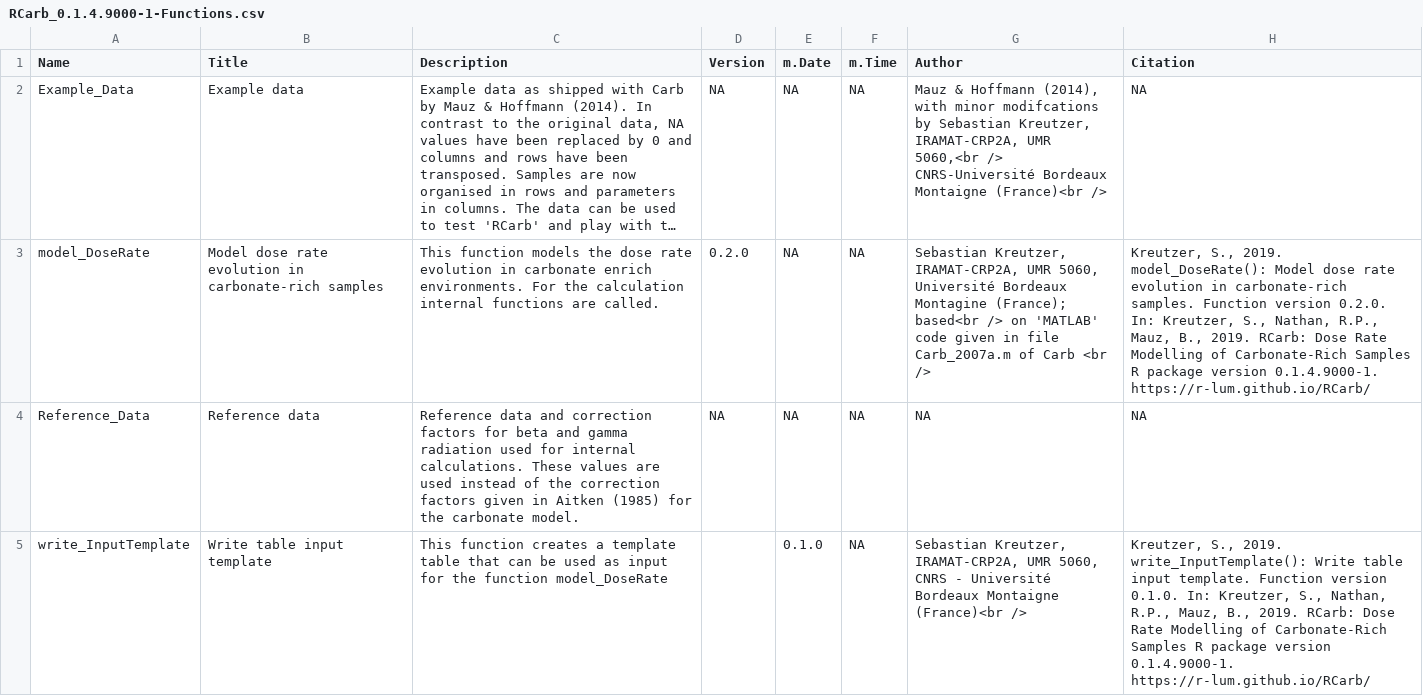
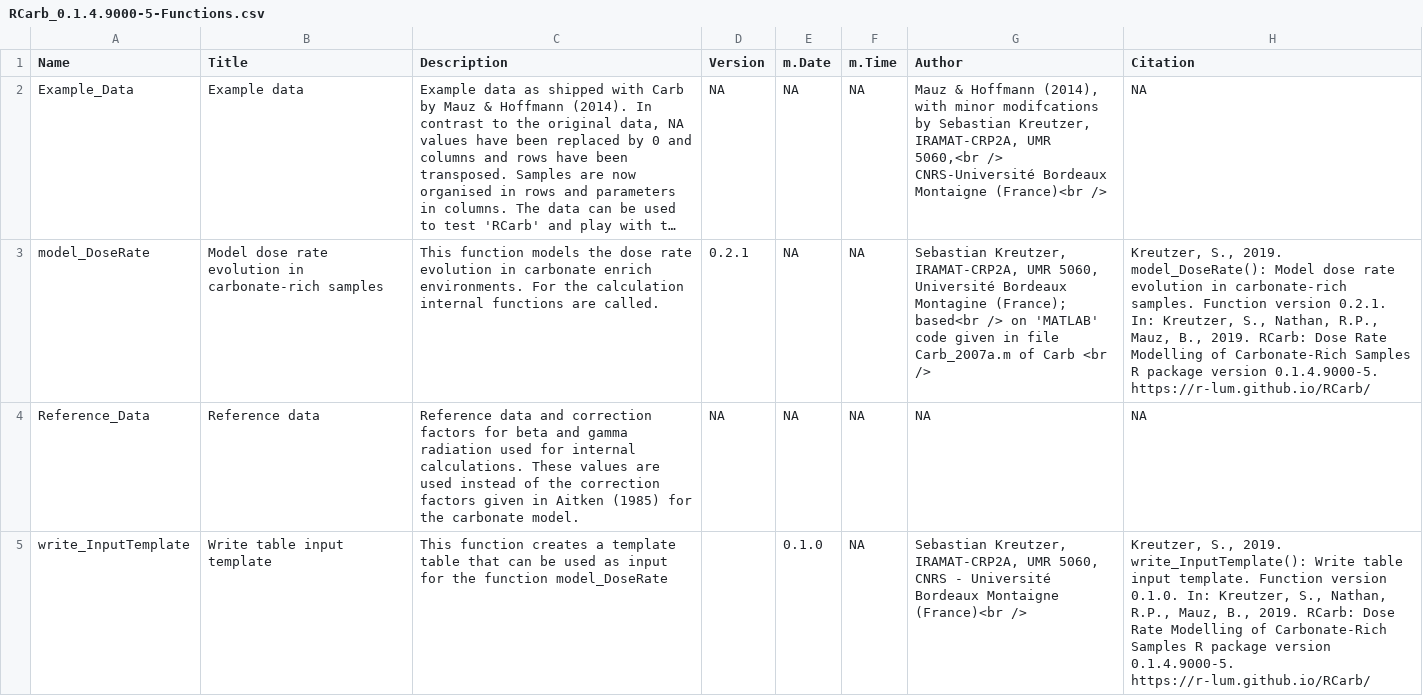
Before and after one commit to R-Lum/RCarb, a CSV file: RCarb.BuildResults/RCarb_0.1.4.9000-5-Functions.csv (was RCarb.BuildResults/RCarb_0.1.4.9000-1-Functions.csv), drawn as a sheet; long unchanged cells end in …; the diff names each change by its address in the sheet, - before the commit and + after, or states it on an @@ line.

```diff
--- a/RCarb.BuildResults/RCarb_0.1.4.9000-1-Functions.csv
+++ b/RCarb.BuildResults/RCarb_0.1.4.9000-5-Functions.csv
-D3 (Version): 0.2.0
+D3 (Version): 0.2.1
-H3 (Citation): …Function version 0.2.0. In: Kreutzer, S., Nathan, R.P., Mauz, B., 2019. RCarb: Dose Rate Modelling of Carbonate-Rich Samples R package version 0.1.4.9000-1. https://r-lum.github.io/RCarb/
+H3 (Citation): …Function version 0.2.1. In: Kreutzer, S., Nathan, R.P., Mauz, B., 2019. RCarb: Dose Rate Modelling of Carbonate-Rich Samples R package version 0.1.4.9000-5. https://r-lum.github.io/RCarb/
-H5 (Citation): …package version 0.1.4.9000-1. https://r-lum.github.io/RCarb/
+H5 (Citation): …package version 0.1.4.9000-5. https://r-lum.github.io/RCarb/
```
Also changed, not shown: 18 other files.
